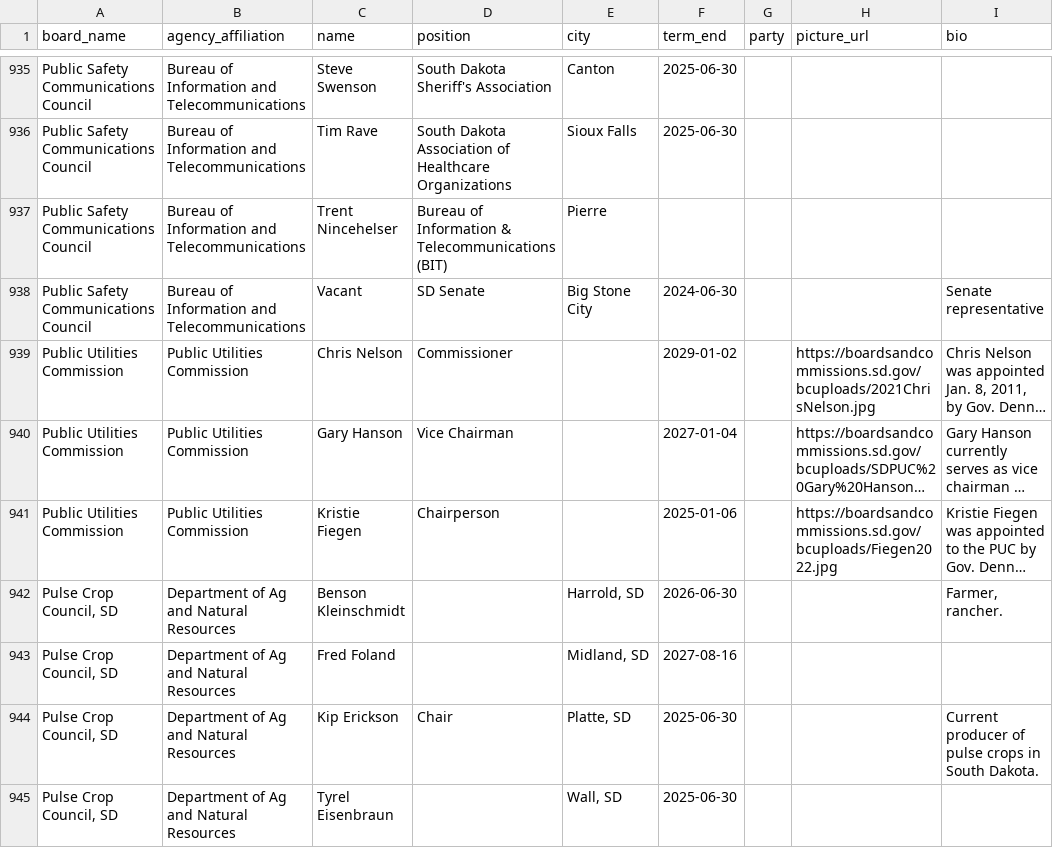
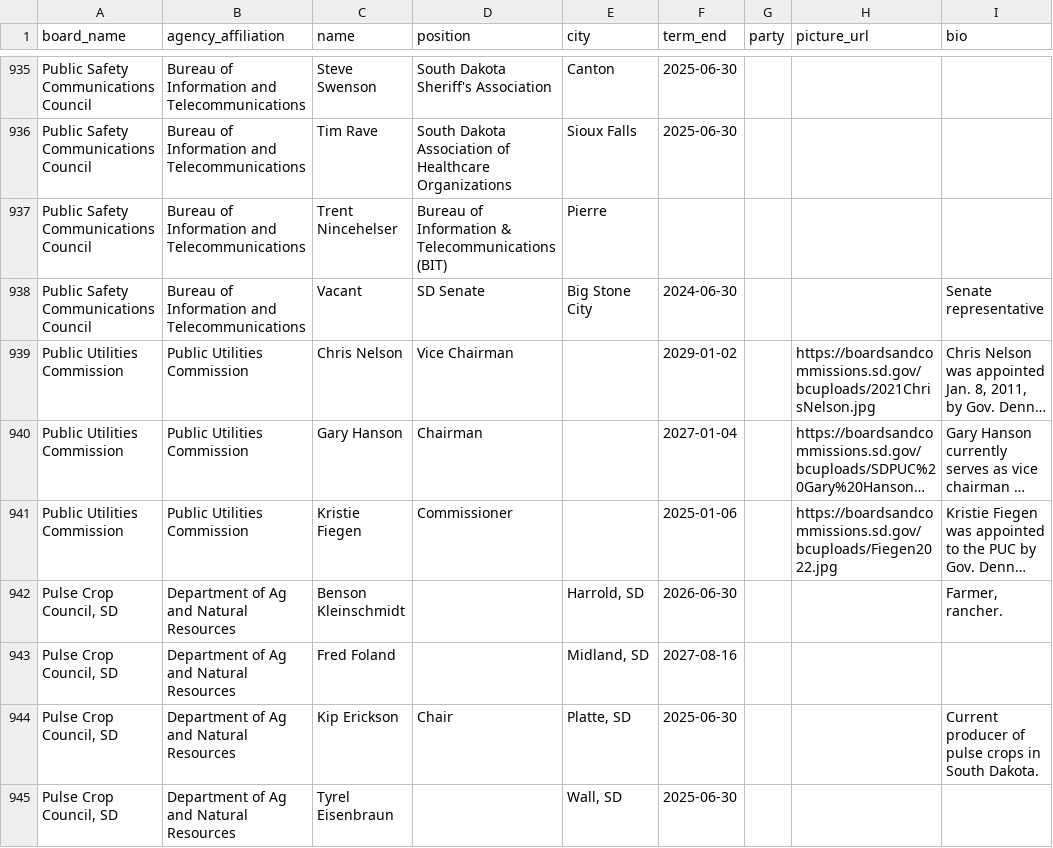
Before and after one commit to cjwinchester/south-dakota-boards-commissions, a CSV file: south-dakota-boards-and-commission-members.csv, drawn as a sheet; only a part is shown, gaps mark what is left out; long unchanged cells end in …; the diff covers the shown part only; the diff names each change by its address in the sheet, - before the commit and + after, or states it on an @@ line.

```diff
--- a/south-dakota-boards-and-commission-members.csv
+++ b/south-dakota-boards-and-commission-members.csv
-D939 (position): Commissioner
+D939 (position): Vice Chairman
-D940 (position): Vice Chairman
+D940 (position): Chairman
-D941 (position): Chairperson
+D941 (position): Commissioner
```
Also changed, not shown: 7 added rows, 8 removed rows and 19 edited cells elsewhere in this file.
